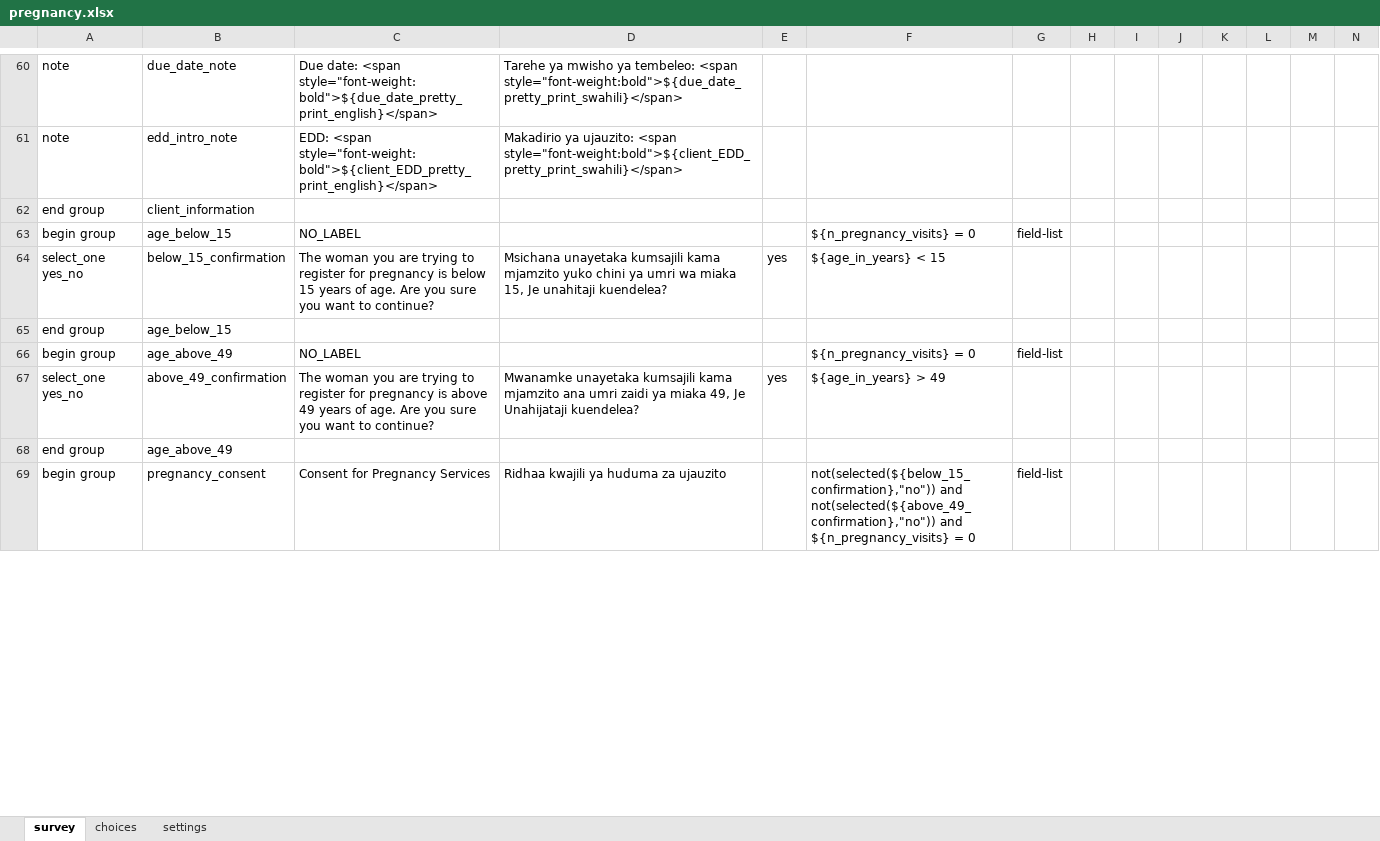
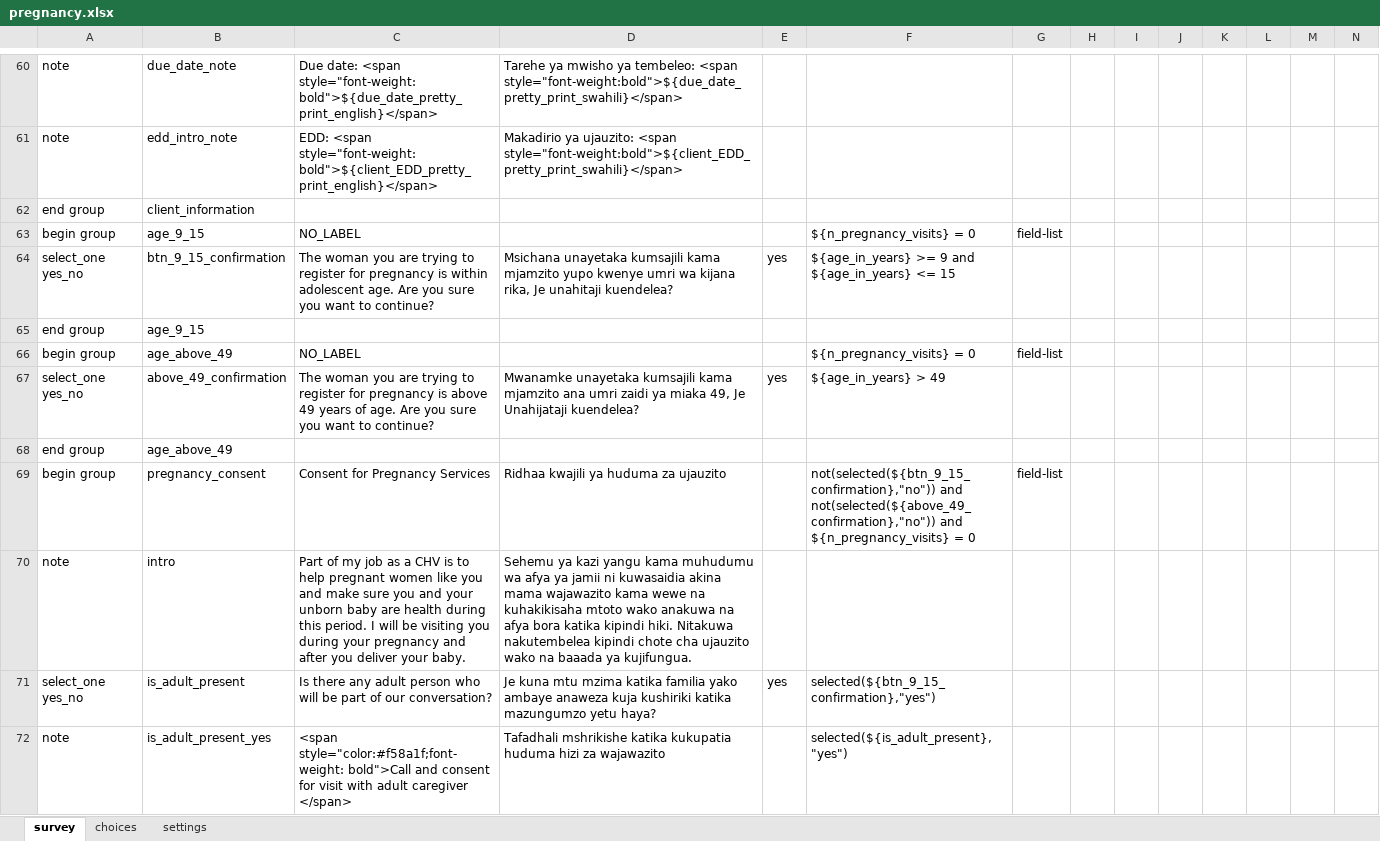
Before and after one commit to sookwalinga/cht-core, an Excel workbook: forms/app/pregnancy.xlsx, sheet survey, drawn as a sheet; only a part is shown, gaps mark what is left out; values as stored, in another font and other column widths than the file's, no borders; charts and pictures not drawn; rows hold the shown columns only; the diff covers the shown part only; the diff names each change by its address in the sheet, - before the commit and + after, or states it on an @@ line.

```diff
--- a/forms/app/pregnancy.xlsx (sheet survey)
+++ b/forms/app/pregnancy.xlsx (sheet survey)
-B63: age_below_15
+B63: age_9_15
-B64: below_15_confirmation
+B64: btn_9_15_confirmation
-C64: …pregnancy is below 15 years of age. Are…
+C64: …pregnancy is within adolescent age. Are…
-D64: …kama mjamzito yuko chini ya umri wa miaka 15, Je unahitaji…
+D64: …kama mjamzito yupo kwenye umri wa kijana rika, Je unahitaji…
-F64: ${age_in_years} < 15
+F64: ${age_in_years} >= 9 and ${age_in_years} <= 15
-B65: age_below_15
+B65: age_9_15
-F69: not(selected(${below_15_confirmation},"no")) and not(selected(${above_49_confirmation},"no"))…
+F69: not(selected(${btn_9_15_confirmation},"no")) and not(selected(${above_49_confirmation},"no"))…
+row 70: note | intro | Part of my job as a CHV is to help pregnant women like you and make sure you and your unborn baby are health during this period. I will be visiting you during your pregnancy and after you deliver your baby. | Sehemu ya kazi yangu kama muhudumu wa afya ya jamii ni kuwasaidia akina mama wajawazito kama wewe na kuhakikisaha mtoto wako anakuwa na afya bora katika kipindi hiki. Nitakuwa nakutembelea kipindi chote cha ujauzito wako na baaada ya kujifungua.
+row 71: select_one yes_no | is_adult_present | Is there any adult person who will be part of our conversation? | Je kuna mtu mzima katika familia yako ambaye anaweza kuja kushiriki katika mazungumzo yetu haya? | yes | selected(${btn_9_15_confirmation},"yes")
+row 72: note | is_adult_present_yes | <span style="color:#f58a1f;font-weight: bold">Call and consent for visit with adult caregiver </span> | Tafadhali mshrikishe katika kukupatia huduma hizi za wajawazito |  | selected(${is_adult_present},"yes")
```
Also changed, not shown: 1 added row and 19 edited cells elsewhere in this sheet, charts or pictures, forms/app/chv_quality_monitoring.xlsx, forms/app/group_session.xlsx, 15 other files.
